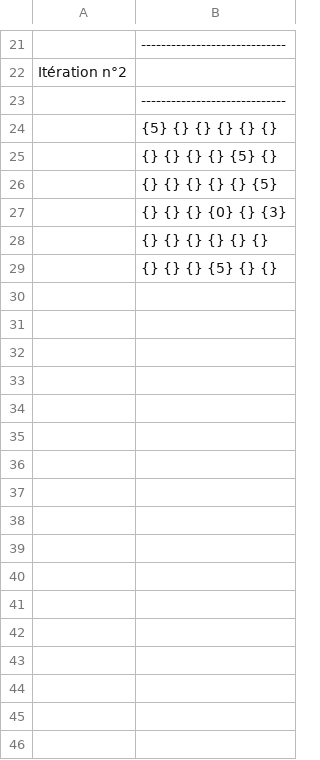
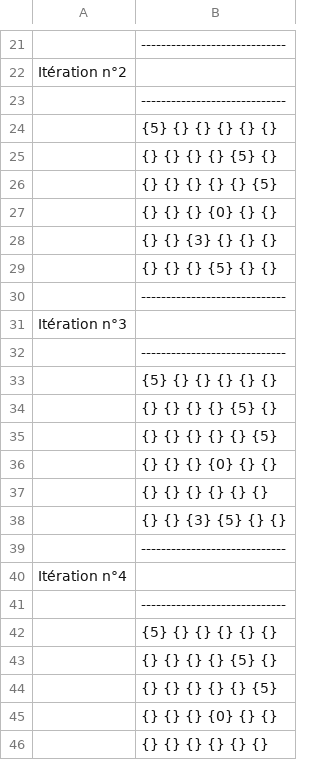
Before and after one commit to jvondermarck/ant-colony, a CSV file: TraceFourmis.csv, drawn as a sheet; only a part is shown, gaps mark what is left out; the shorter side is filled out with more unchanged rows; the diff covers the shown part only.

```diff
--- a/TraceFourmis.csv
+++ b/TraceFourmis.csv
@@ -26,3 +26,21 @@
 | {} {} {} {} {} {5}
-| {} {} {} {0} {} {3}
+| {} {} {} {0} {} {}
+| {} {} {3} {} {} {}
+| {} {} {} {5} {} {}
+|-----------------------------
+ Itération n°3
+|-----------------------------
+| {5} {} {} {} {} {}
+| {} {} {} {} {5} {}
+| {} {} {} {} {} {5}
+| {} {} {} {0} {} {}
 | {} {} {} {} {} {}
+| {} {} {3} {5} {} {}
+|-----------------------------
+ Itération n°4
+|-----------------------------
+| {5} {} {} {} {} {}
+| {} {} {} {} {5} {}
+| {} {} {} {} {} {5}
+| {} {} {} {0} {} {}
+| {} {} {} {} {} {}
```
Also changed, not shown: 18 added rows and 2 edited cells elsewhere in this file, 8 other files.
